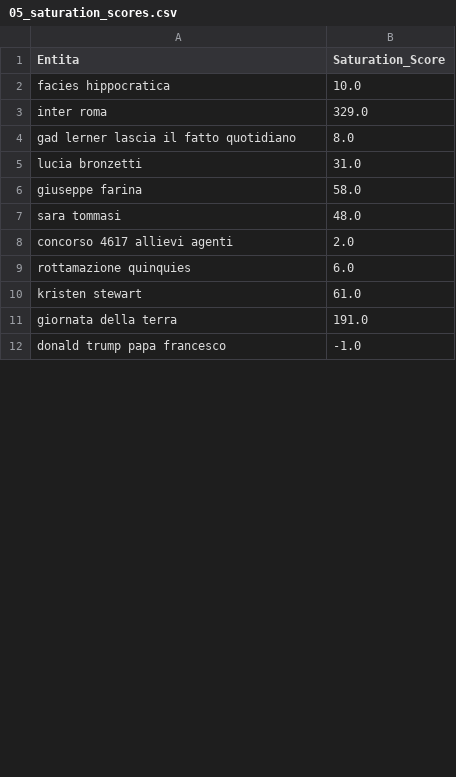
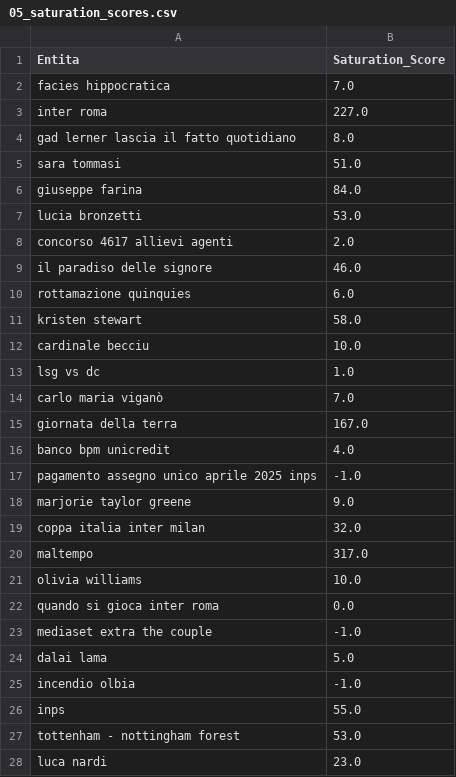
Before and after one commit to maledizionisrls/discover-prophet-website, a CSV file: checkpoint_data/05_saturation_scores.csv, drawn as a sheet; only a part is shown; the shorter side is filled out with more unchanged rows; the diff covers the shown part only.

```diff
--- a/checkpoint_data/05_saturation_scores.csv
+++ b/checkpoint_data/05_saturation_scores.csv
@@ -1,11 +1,28 @@
 Entita,Saturation_Score
-facies hippocratica,10.0
-inter roma,329.0
+facies hippocratica,7.0
+inter roma,227.0
 gad lerner lascia il fatto quotidiano,8.0
-lucia bronzetti,31.0
-giuseppe farina,58.0
-sara tommasi,48.0
+sara tommasi,51.0
+giuseppe farina,84.0
+lucia bronzetti,53.0
 concorso 4617 allievi agenti,2.0
+il paradiso delle signore,46.0
 rottamazione quinquies,6.0
-kristen stewart,61.0
-giornata della terra,191.0
+kristen stewart,58.0
+cardinale becciu,10.0
+lsg vs dc,1.0
+carlo maria viganò,7.0
+giornata della terra,167.0
+banco bpm unicredit,4.0
+pagamento assegno unico aprile 2025 inps,-1.0
+marjorie taylor greene,9.0
+coppa italia inter milan,32.0
+maltempo,317.0
+olivia williams,10.0
+quando si gioca inter roma,0.0
+mediaset extra the couple,-1.0
+dalai lama,5.0
+incendio olbia,-1.0
+inps,55.0
+tottenham - nottingham forest,53.0
+luca nardi,23.0
```
Also changed, not shown: 10 added rows, 24 removed rows, 1 moved row and 5 edited cells elsewhere in this file, checkpoint_data/01_entities_ordered_extracted.csv, checkpoint_data/02_context_run_1_scores.csv, 5 other files.
